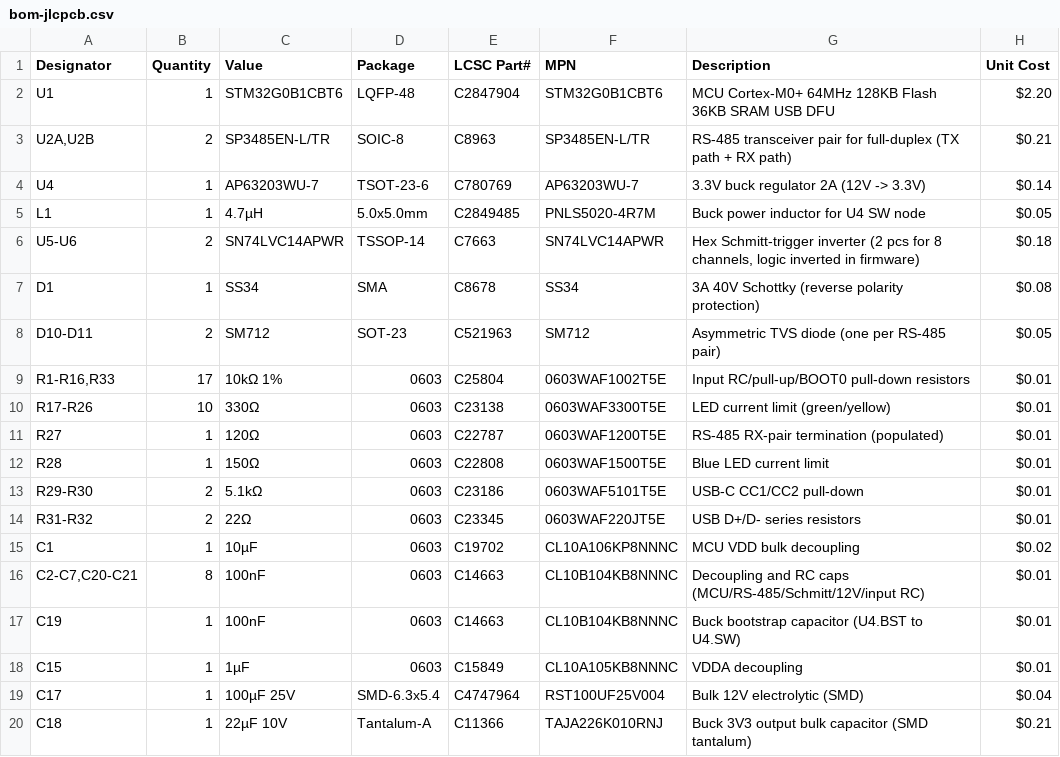
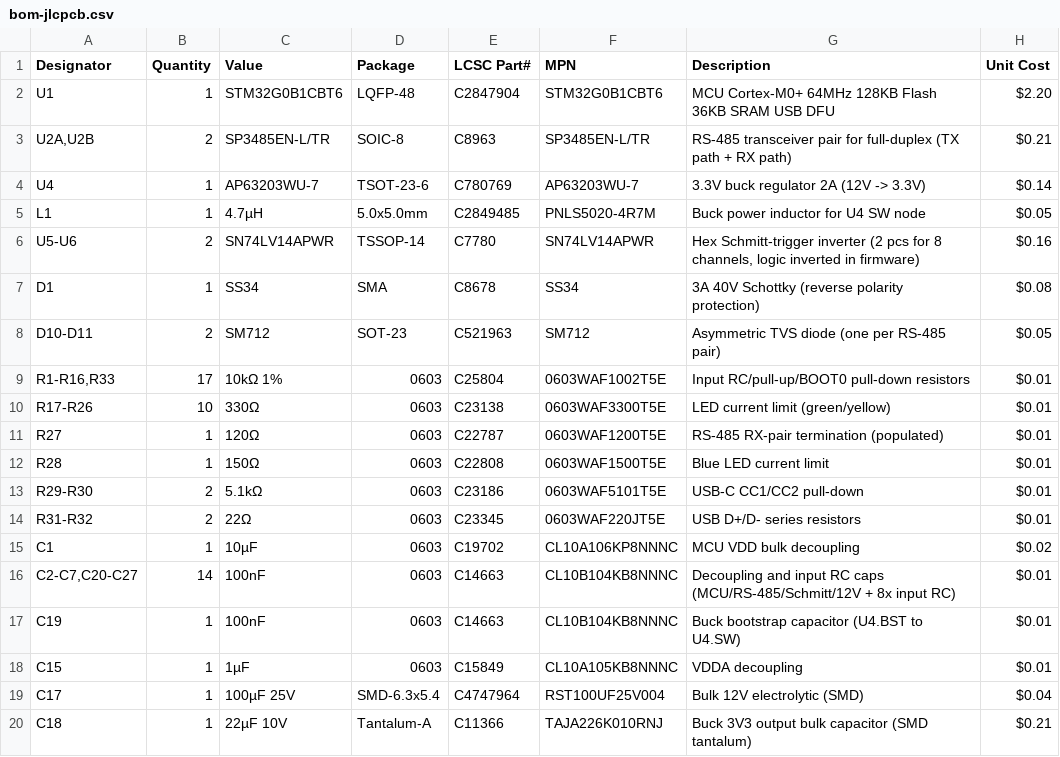
Before and after one commit to twoshark/fire-controllers, a CSV file: hardware/input-board/bom-jlcpcb.csv, drawn as a sheet; only a part is shown.

```diff
--- a/hardware/input-board/bom-jlcpcb.csv
+++ b/hardware/input-board/bom-jlcpcb.csv
@@ -5,3 +5,3 @@ U4,1,AP63203WU-7,TSOT-23-6,C780769,AP63203WU-7,"3.3V buck regulator 2A (12V -> 3
 L1,1,4.7µH,5.0x5.0mm,C2849485,PNLS5020-4R7M,"Buck power inductor for U4 SW node",$0.05
-U5-U6,2,SN74LVC14APWR,TSSOP-14,C7663,SN74LVC14APWR,"Hex Schmitt-trigger inverter (2 pcs for 8 channels, logic inverted in firmware)",$0.18
+U5-U6,2,SN74LV14APWR,TSSOP-14,C7780,SN74LV14APWR,"Hex Schmitt-trigger inverter (2 pcs for 8 channels, logic inverted in firmware)",$0.16
 D1,1,SS34,SMA,C8678,SS34,"3A 40V Schottky (reverse polarity protection)",$0.08
@@ -15,3 +15,3 @@ R31-R32,2,22Ω,0603,C23345,0603WAF220JT5E,"USB D+/D- series resistors",$0.01
 C1,1,10µF,0603,C19702,CL10A106KP8NNNC,"MCU VDD bulk decoupling",$0.02
-"C2-C7,C20-C21",8,100nF,0603,C14663,CL10B104KB8NNNC,"Decoupling and RC caps (MCU/RS-485/Schmitt/12V/input RC)",$0.01
+"C2-C7,C20-C27",14,100nF,0603,C14663,CL10B104KB8NNNC,"Decoupling and input RC caps (MCU/RS-485/Schmitt/12V + 8x input RC)",$0.01
 C19,1,100nF,0603,C14663,CL10B104KB8NNNC,"Buck bootstrap capacitor (U4.BST to U4.SW)",$0.01
```
Also changed, not shown: hardware/output-board/bom-jlcpcb.csv, 8 other files.
